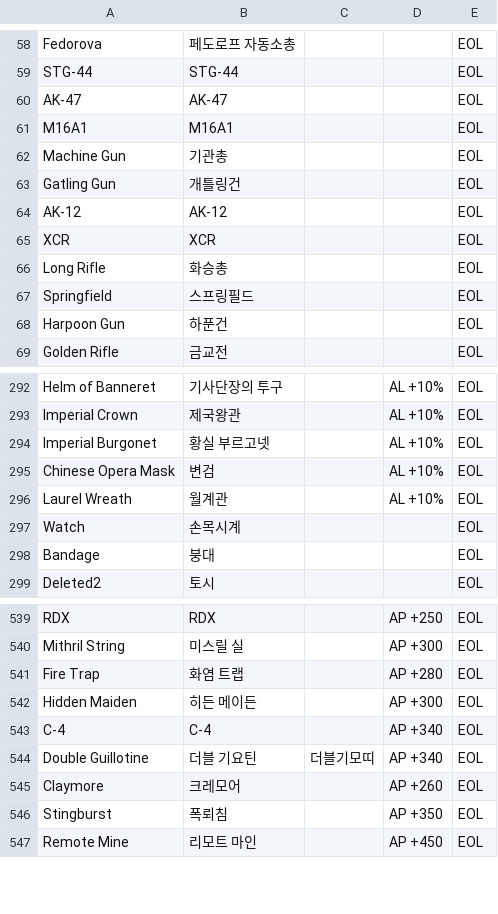
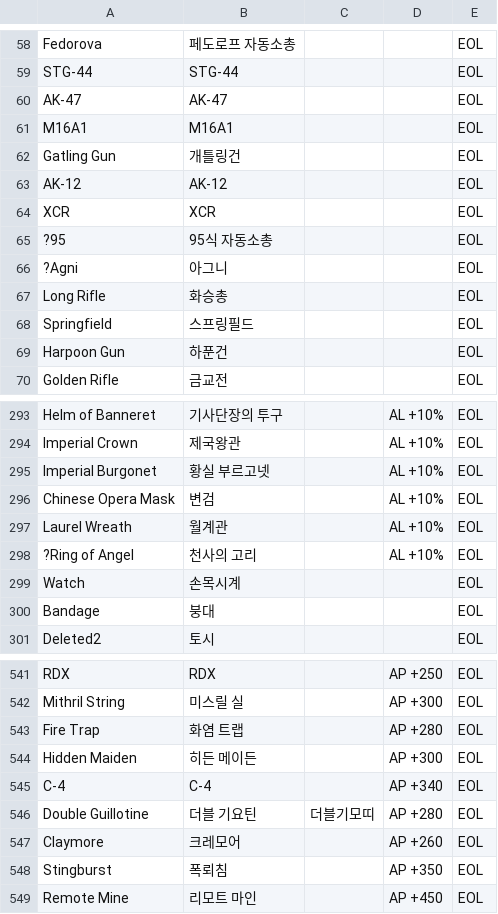
Before and after one commit to wani3327/erbsItem, a CSV file: database - API_ADDI.csv, drawn as a sheet; only a part is shown, gaps mark what is left out.

```diff
--- a/database - API_ADDI.csv
+++ b/database - API_ADDI.csv
@@ -61,3 +61,2 @@ AK-47,AK-47,,,EOL
 M16A1,M16A1,,,EOL
-Machine Gun,기관총,,,EOL
 Gatling Gun,개틀링건,,,EOL
@@ -65,2 +64,4 @@ AK-12,AK-12,,,EOL
 XCR,XCR,,,EOL
+?95,95식 자동소총,,,EOL
+?Agni,아그니,,,EOL
 Long Rifle,화승총,,,EOL
@@ -296,2 +297,3 @@ Chinese Opera Mask,변검,,AL +10%,EOL
 Laurel Wreath,월계관,,AL +10%,EOL
+?Ring of Angel,천사의 고리,,AL +10%,EOL
 Watch,손목시계,,,EOL
@@ -543,3 +545,3 @@ Hidden Maiden,히든 메이든,,AP +300,EOL
 C-4,C-4,,AP +340,EOL
-Double Guillotine,더블 기요틴,더블기모띠,AP +340,EOL
+Double Guillotine,더블 기요틴,더블기모띠,AP +280,EOL
 Claymore,크레모어,,AP +260,EOL
```
Also changed, not shown: 2 other files.
